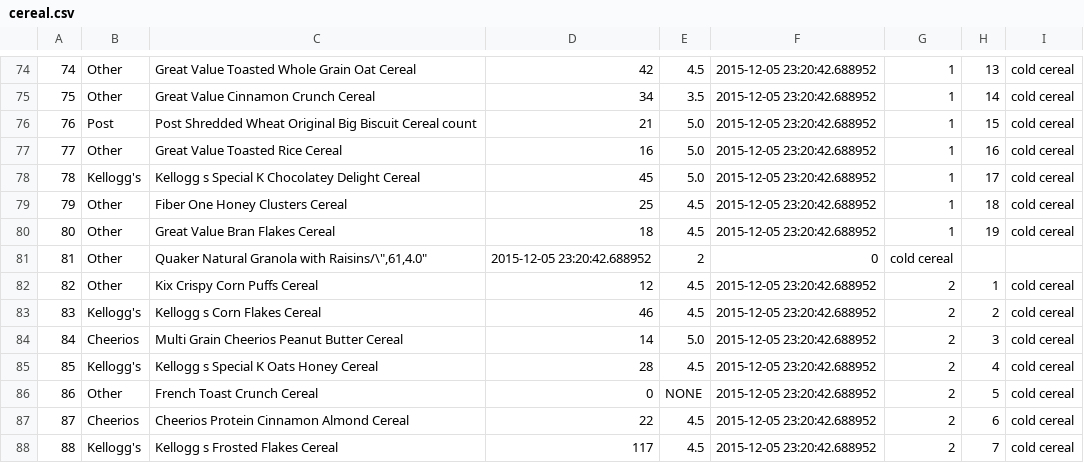
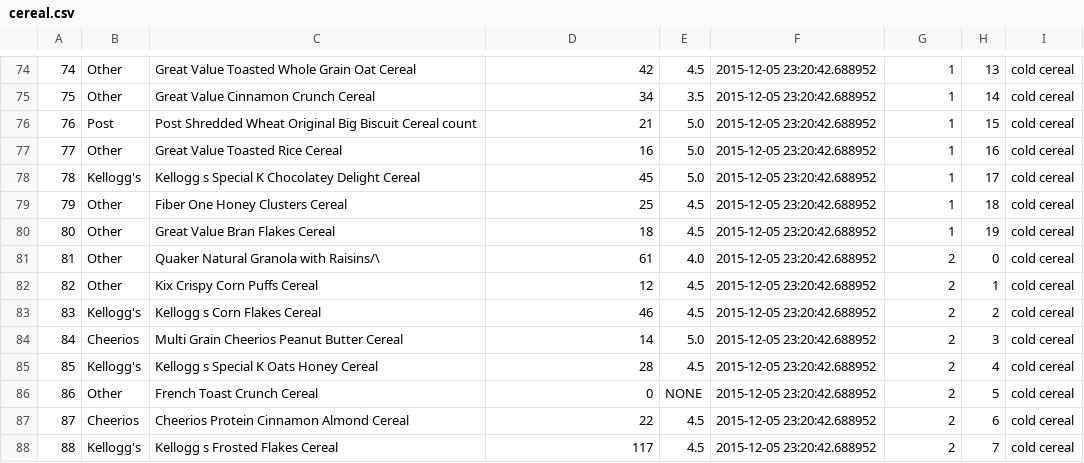
Before and after one commit to savvaspetridis/Walmart_Cereal_Scraper, a CSV file: cereal.csv, drawn as a sheet; only a part is shown, gaps mark what is left out.

Commit message:
Update cereal.csv
stray quote

```diff
--- a/cereal.csv
+++ b/cereal.csv
@@ -80,3 +80,3 @@
 80,"Other","Great Value Bran Flakes Cereal ",18,"4.5","2015-12-05 23:20:42.688952",1,19,"cold cereal"
-81,"Other","Quaker  Natural Granola with Raisins/\"",61,"4.0","2015-12-05 23:20:42.688952",2,0,"cold cereal"
+81,"Other","Quaker  Natural Granola with Raisins/\",61,"4.0","2015-12-05 23:20:42.688952",2,0,"cold cereal"
 82,"Other","Kix Crispy Corn Puffs Cereal",12,"4.5","2015-12-05 23:20:42.688952",2,1,"cold cereal"
```
